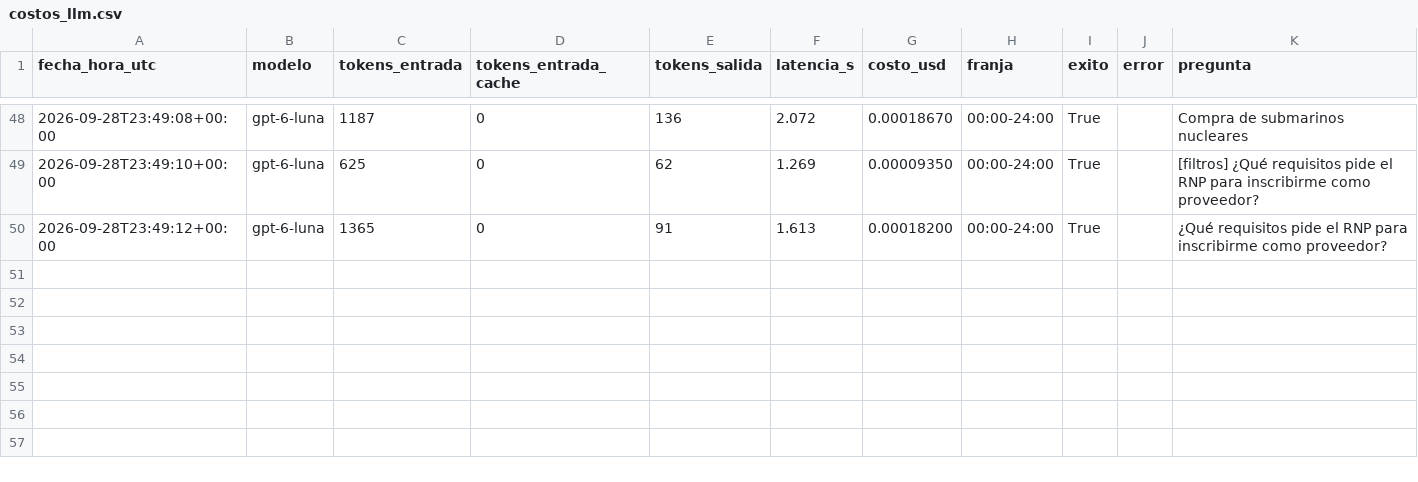
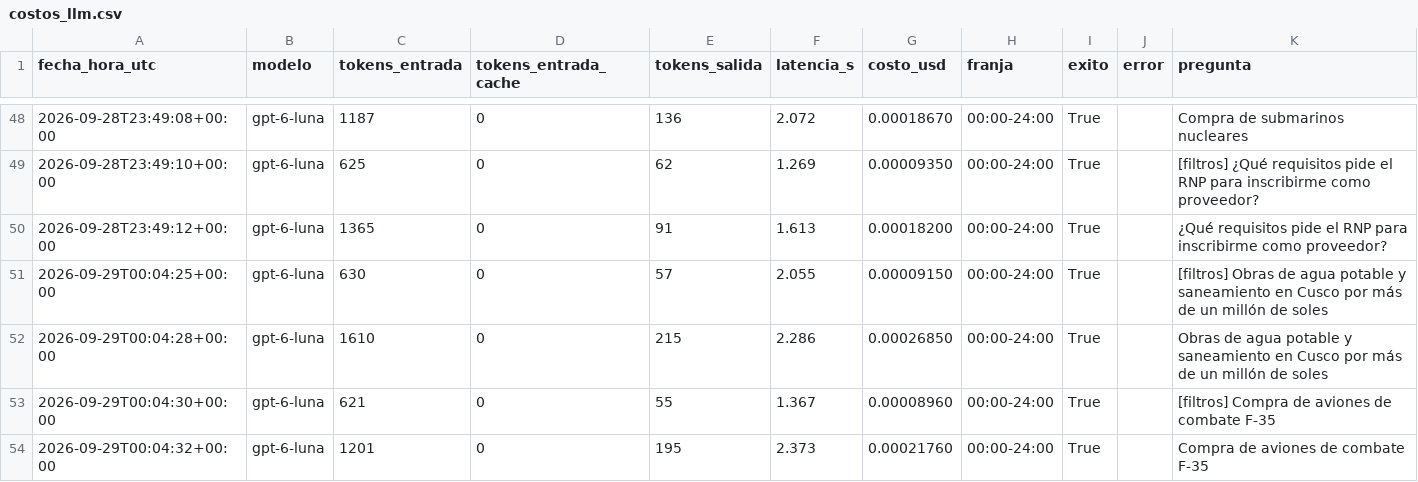
Before and after one commit to mmlis02/HW_03_202602, a CSV file: tarea2_radar/logs/costos_llm.csv, drawn as a sheet; only a part is shown, gaps mark what is left out.

```diff
--- a/tarea2_radar/logs/costos_llm.csv
+++ b/tarea2_radar/logs/costos_llm.csv
@@ -50 +50,5 @@ fecha_hora_utc,modelo,tokens_entrada,tokens_entrada_cache,tokens_salida,latencia
 2026-09-28T23:49:12+00:00,gpt-6-luna,1365,0,91,1.613,0.00018200,00:00-24:00,True,,¿Qué requisitos pide el RNP para inscribirme como proveedor?
+2026-09-29T00:04:25+00:00,gpt-6-luna,630,0,57,2.055,0.00009150,00:00-24:00,True,,[filtros] Obras de agua potable y saneamiento en Cusco por más de un millón de soles
+2026-09-29T00:04:28+00:00,gpt-6-luna,1610,0,215,2.286,0.00026850,00:00-24:00,True,,Obras de agua potable y saneamiento en Cusco por más de un millón de soles
+2026-09-29T00:04:30+00:00,gpt-6-luna,621,0,55,1.367,0.00008960,00:00-24:00,True,,[filtros] Compra de aviones de combate F-35
+2026-09-29T00:04:32+00:00,gpt-6-luna,1201,0,195,2.373,0.00021760,00:00-24:00,True,,Compra de aviones de combate F-35
```
Also changed, not shown: tarea2_radar/eval/preguntas.csv, tarea2_radar/eval/resultados/recuperacion.csv, 22 other files.
